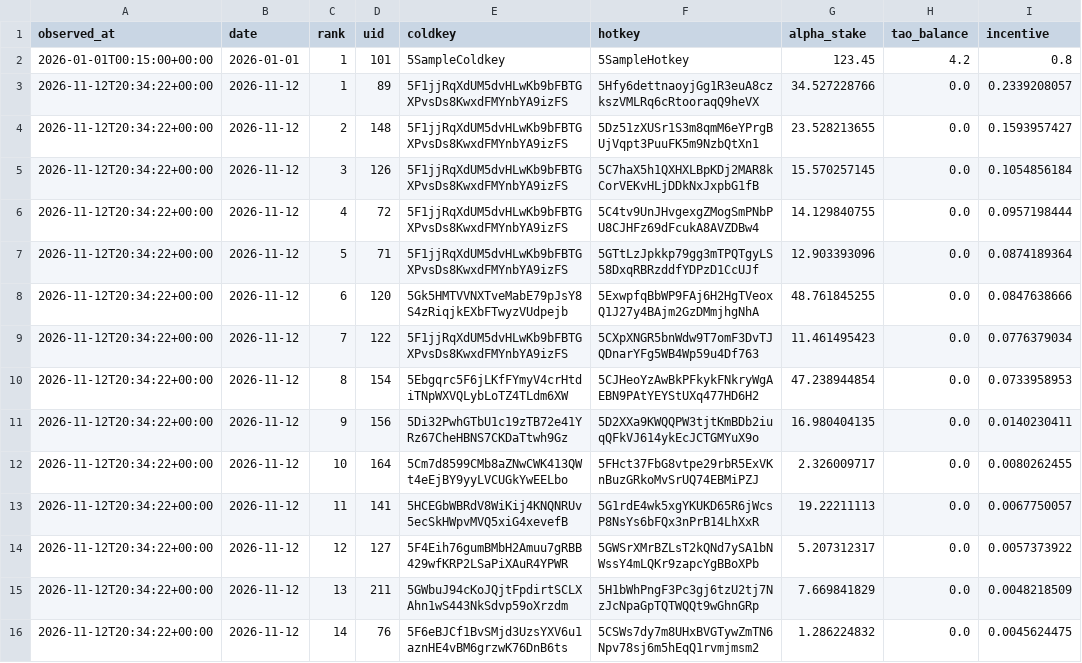
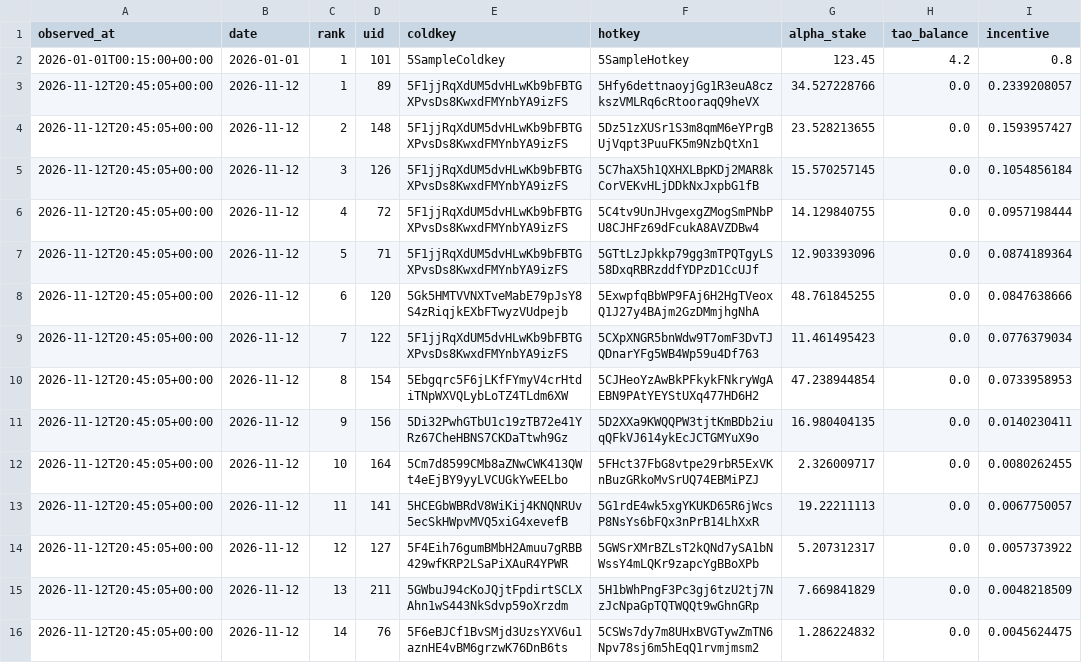
Before and after one commit to franciskyser77gentle/svener, a CSV file: data/snapshots.csv, drawn as a sheet; only a part is shown; the diff covers the shown part only; the diff names each change by its address in the sheet, - before the commit and + after, or states it on an @@ line.

```diff
--- a/data/snapshots.csv
+++ b/data/snapshots.csv
-A3:A16 (observed_at): 2026-11-12T20:34:22+00:00
+A3:A16 (observed_at): 2026-11-12T20:45:05+00:00
```
Also changed, not shown: 16 edited cells elsewhere in this file, 2 other files.
